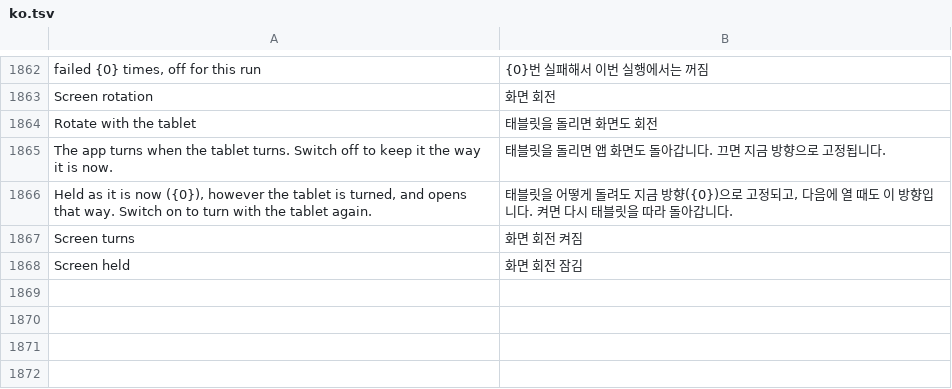
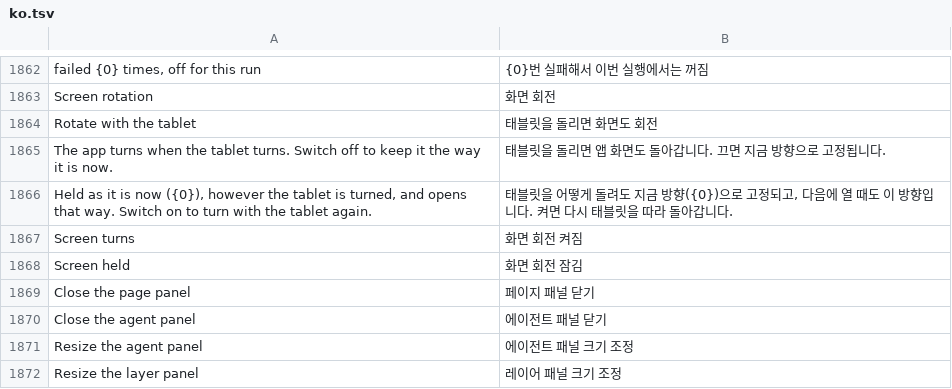
Before and after one commit to whyitworks0415/Notesis, a TSV file: app/src/main/assets/i18n/ko.tsv, drawn as a sheet; only a part is shown, gaps mark what is left out; the diff names each change by its address in the sheet, - before the commit and + after, or states it on an @@ line.

```diff
--- a/app/src/main/assets/i18n/ko.tsv
+++ b/app/src/main/assets/i18n/ko.tsv
+row 1869: Close the page panel | 페이지 패널 닫기
+row 1870: Close the agent panel | 에이전트 패널 닫기
+row 1871: Resize the agent panel | 에이전트 패널 크기 조정
+row 1872: Resize the layer panel | 레이어 패널 크기 조정
```
Also changed, not shown: 7 other files.
